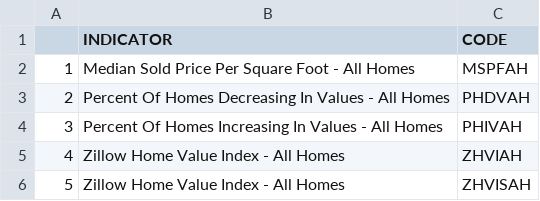
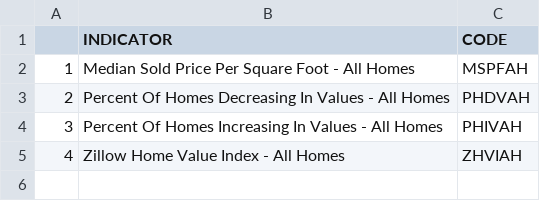
Before and after one commit to jonl1138/nfl-database, a CSV file: filtered_indicators.csv, drawn as a sheet.

```diff
--- a/filtered_indicators.csv
+++ b/filtered_indicators.csv
@@ -5,2 +5 @@
 "4","Zillow Home Value Index - All Homes","ZHVIAH"
-"5","Zillow Home Value Index - All Homes","ZHVISAH"
```
Also changed, not shown: indicators.csv, 2 other files.
